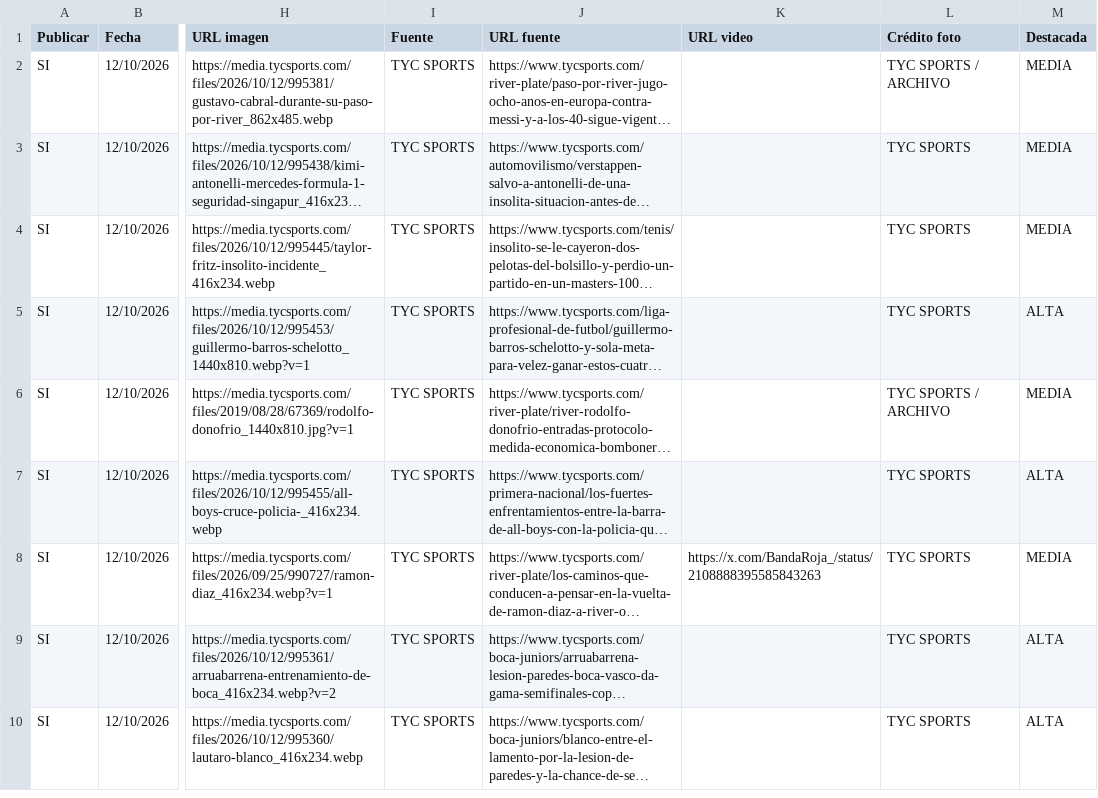
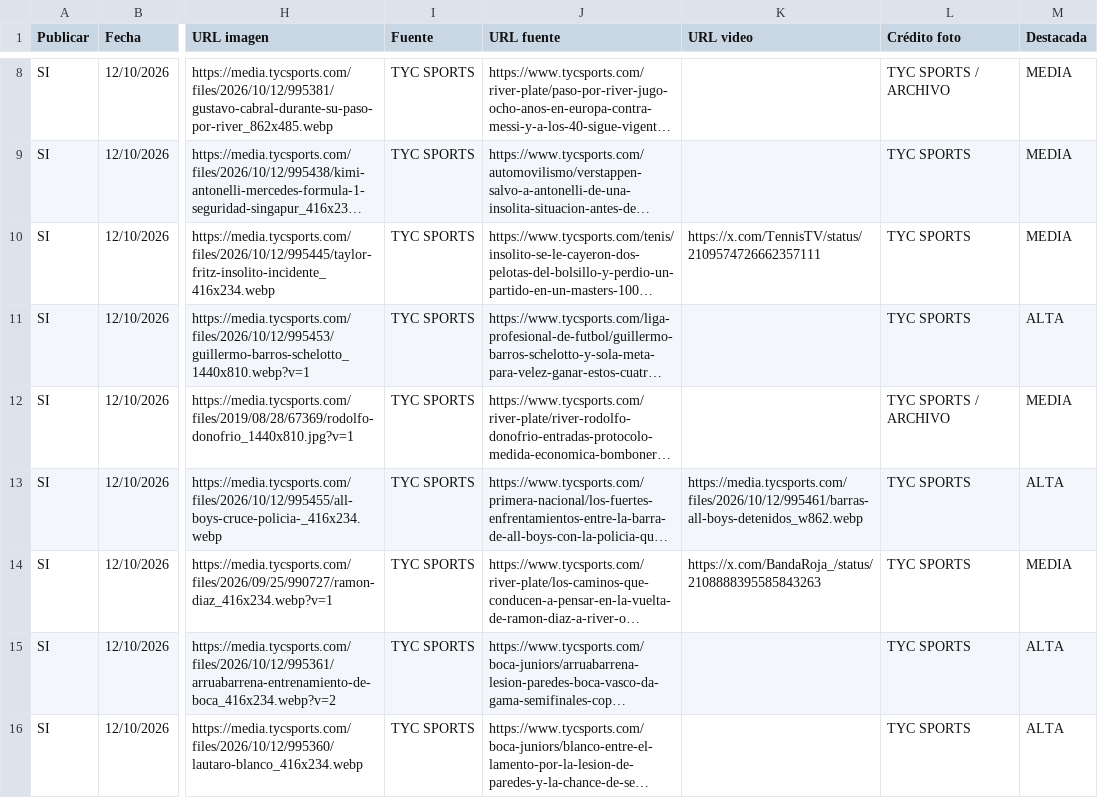
Before and after one commit to RanaMatiusTV/RanaSports, a CSV file: assets/news-live.csv, drawn as a sheet; only a part is shown, gaps mark what is left out; long unchanged cells end in …; addresses are those after the commit; the diff covers the shown part only; the diff names each change by its address in the sheet, - before the commit and + after, or states it on an @@ line.

```diff
--- a/assets/news-live.csv
+++ b/assets/news-live.csv
-K10 (URL video): (empty)
+K10 (URL video): https://x.com/TennisTV/status/2109574726662357111
-K13 (URL video): (empty)
+K13 (URL video): https://media.tycsports.com/files/2026/10/12/995461/barras-all-boys-detenidos_w862.webp
```
Also changed, not shown: 6 added rows and 6 removed rows elsewhere in this file, 3 other files.
